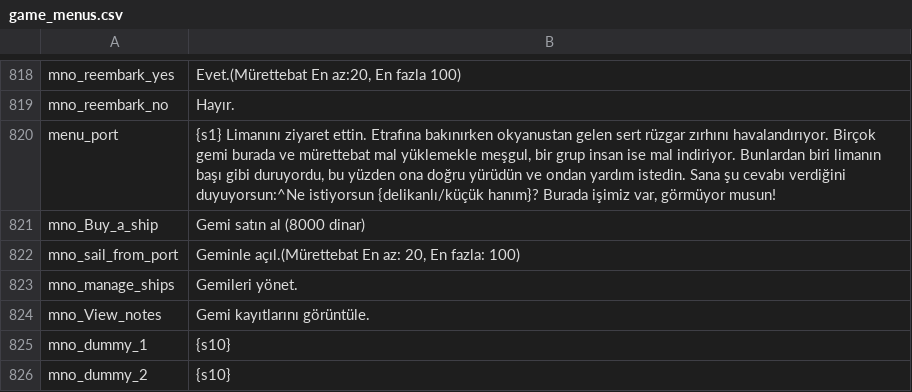
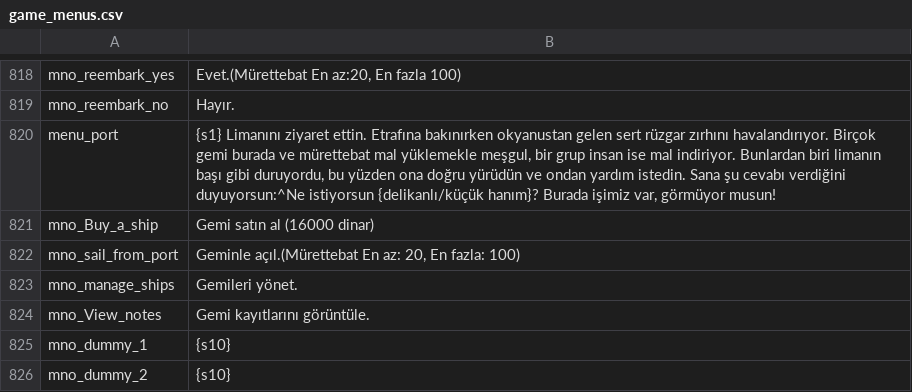
Before and after one commit to v0lkans/Diplomacy_4.litdum_v0.3.5, a CSV file: languages/tr/game_menus.csv, drawn as a sheet; only a part is shown, gaps mark what is left out.

```diff
--- a/languages/tr/game_menus.csv
+++ b/languages/tr/game_menus.csv
@@ -820,3 +820,3 @@ mno_reembark_no|Hayır.
 menu_port|{s1} Limanını ziyaret ettin. Etrafına bakınırken okyanustan gelen sert rüzgar zırhını havalandırıyor. Birçok gemi burada ve mürettebat mal yüklemekle meşgul, bir grup insan ise mal indiriyor. Bunlardan biri limanın başı gibi duruyordu, bu yüzden ona doğru yürüdün ve ondan yardım istedin. Sana şu cevabı verdiğini duyuyorsun:^Ne istiyorsun {delikanlı/küçük hanım}? Burada işimiz var, görmüyor musun!
-mno_Buy_a_ship|Gemi satın al (8000 dinar)
+mno_Buy_a_ship|Gemi satın al (16000 dinar)
 mno_sail_from_port|Geminle açıl.(Mürettebat En az: 20, En fazla: 100)
```
Also changed, not shown: 4 other files.
